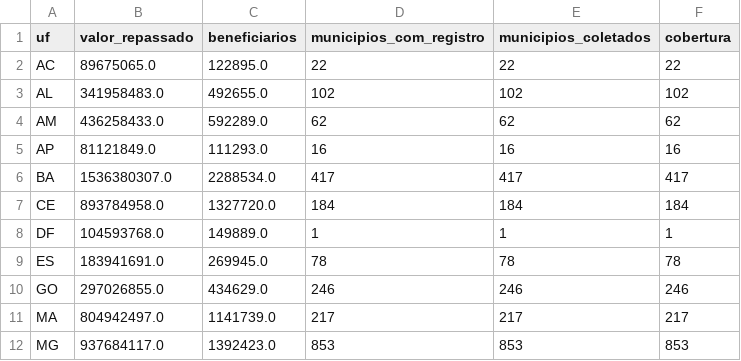
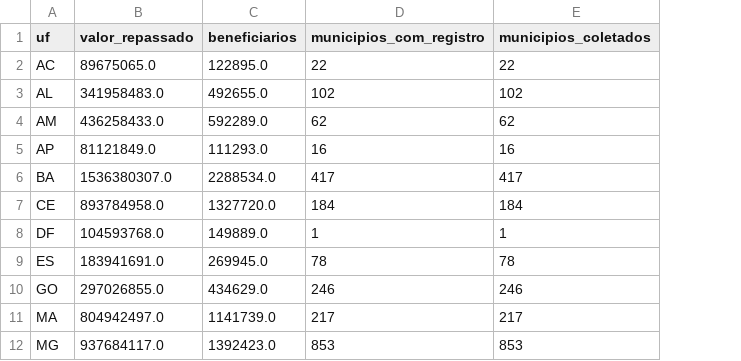
Before and after one commit to JozNeto/tcc-2026, a CSV file: data/processed/bolsa_familia_por_uf_202512.csv, drawn as a sheet; only a part is shown; the diff names each change by its address in the sheet, - before the commit and + after, or states it on an @@ line.

```diff
--- a/data/processed/bolsa_familia_por_uf_202512.csv
+++ b/data/processed/bolsa_familia_por_uf_202512.csv
-column F (cobertura), rows 2-12: 22 | 102 | 62 | 16 | 417 | 184 | 1 | 78 | 246 | 217 | 853
```
Also changed, not shown: 2 other files.
